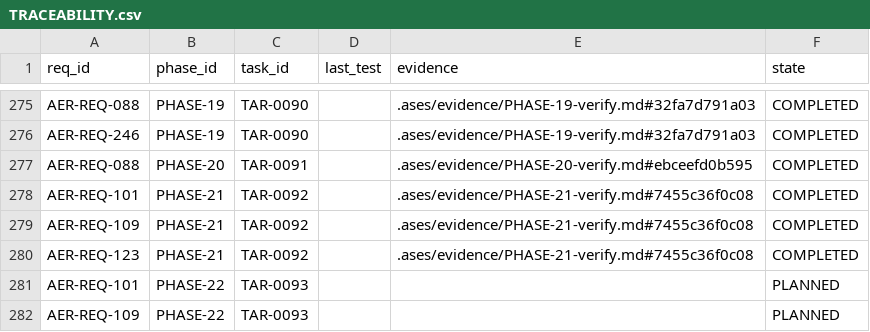
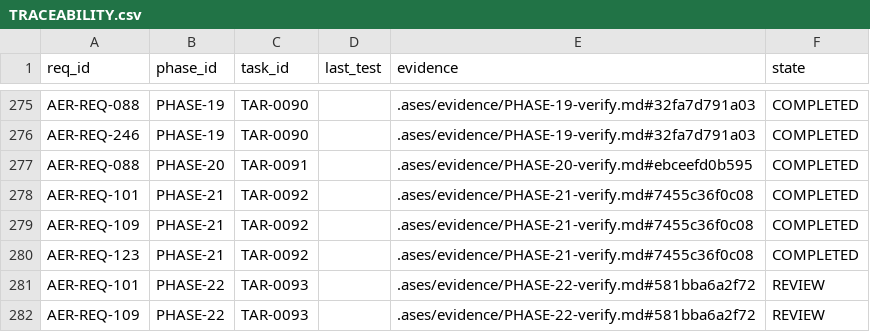
Before and after one commit to eureka42-ai/ases-cli, a CSV file: .ases/TRACEABILITY.csv, drawn as a sheet; only a part is shown, gaps mark what is left out.

```diff
--- a/.ases/TRACEABILITY.csv
+++ b/.ases/TRACEABILITY.csv
@@ -280,3 +280,3 @@ req_id,phase_id,task_id,last_test,evidence,state
 "AER-REQ-123","PHASE-21","TAR-0092","",".ases/evidence/PHASE-21-verify.md#7455c36f0c08","COMPLETED"
-"AER-REQ-101","PHASE-22","TAR-0093","","","PLANNED"
-"AER-REQ-109","PHASE-22","TAR-0093","","","PLANNED"
+"AER-REQ-101","PHASE-22","TAR-0093","",".ases/evidence/PHASE-22-verify.md#581bba6a2f72","REVIEW"
+"AER-REQ-109","PHASE-22","TAR-0093","",".ases/evidence/PHASE-22-verify.md#581bba6a2f72","REVIEW"
```
Also changed, not shown: 8 other files.
